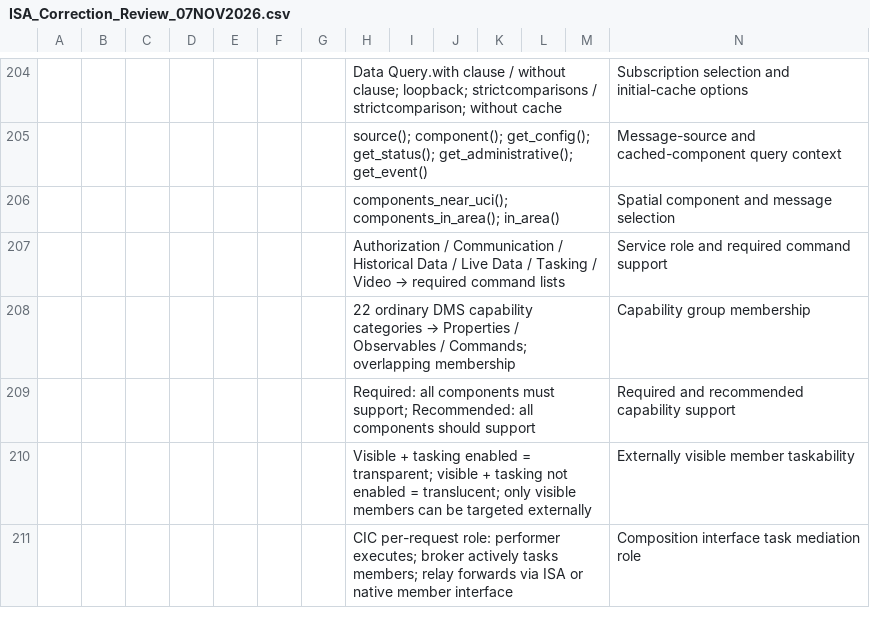
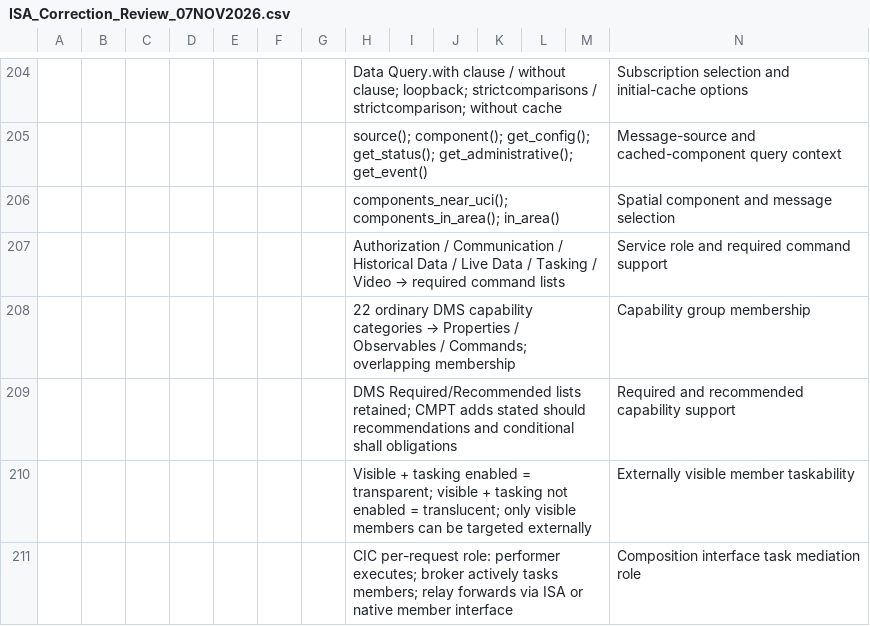
Before and after one commit to OS4CSAPI/glaux-client, a CSV file: Docs/Research/DIM_Profile_V2/Donor_DIM_Crosswalk/ISA_Correction_Review_07NOV2026.csv, drawn as a sheet; only a part is shown, gaps mark what is left out; the diff covers the shown part only; the diff names each change by its address in the sheet, - before the commit and + after, or states it on an @@ line.

```diff
--- a/Docs/Research/DIM_Profile_V2/Donor_DIM_Crosswalk/ISA_Correction_Review_07NOV2026.csv
+++ b/Docs/Research/DIM_Profile_V2/Donor_DIM_Crosswalk/ISA_Correction_Review_07NOV2026.csv
-H209: Required: all components must support; Recommended: all components should support
+H209: DMS Required/Recommended lists retained; CMPT adds stated should recommendations and conditional shall obligations
```
Also changed, not shown: 2 added rows and 1 edited cell elsewhere in this file, Docs/Research/DIM_Profile_V2/Donor_DIM_Crosswalk/Master_Donor_Concept_to_DIM_Crosswalk.csv, 10 other files.
